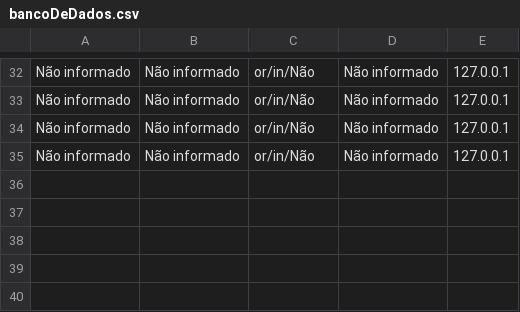
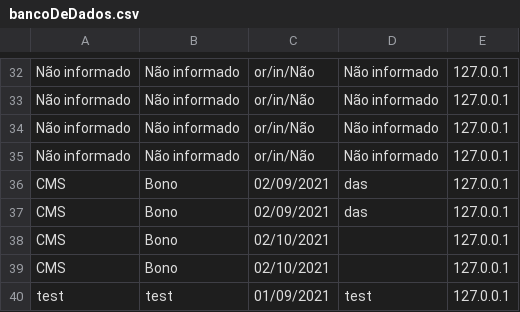
Before and after one commit to viniblack/LS-aula-1, a CSV file: php/diciplicaFavorita/bancoDeDados.csv, drawn as a sheet; only a part is shown, gaps mark what is left out.

Commit message:
arrumando para fazer o registro no banco de dado

```diff
--- a/php/diciplicaFavorita/bancoDeDados.csv
+++ b/php/diciplicaFavorita/bancoDeDados.csv
@@ -35 +35,6 @@ Não informado,Não informado,or/in/Não,Não informado,127.0.0.1
 Não informado,Não informado,or/in/Não,Não informado,127.0.0.1
+CMS,Bono,02/09/2021,das,127.0.0.1
+CMS,Bono,02/09/2021,das,127.0.0.1
+CMS,Bono,02/10/2021,,127.0.0.1
+CMS,Bono,02/10/2021,,127.0.0.1
+test,test,01/09/2021,test,127.0.0.1
```
Also changed, not shown: 2 other files.
